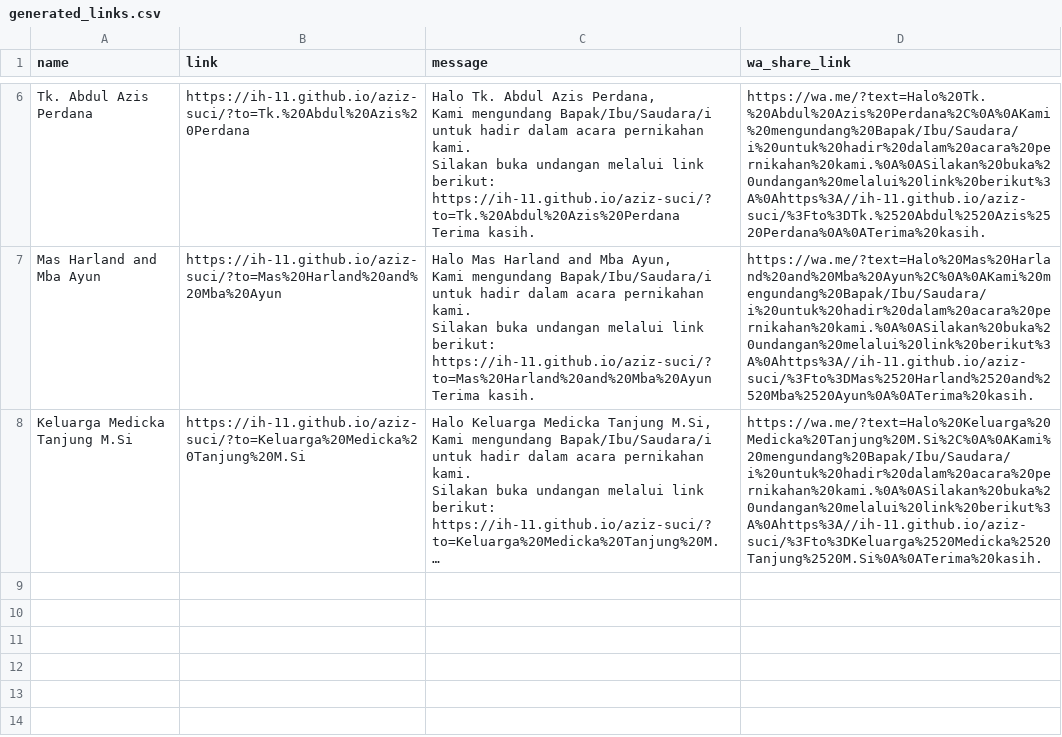
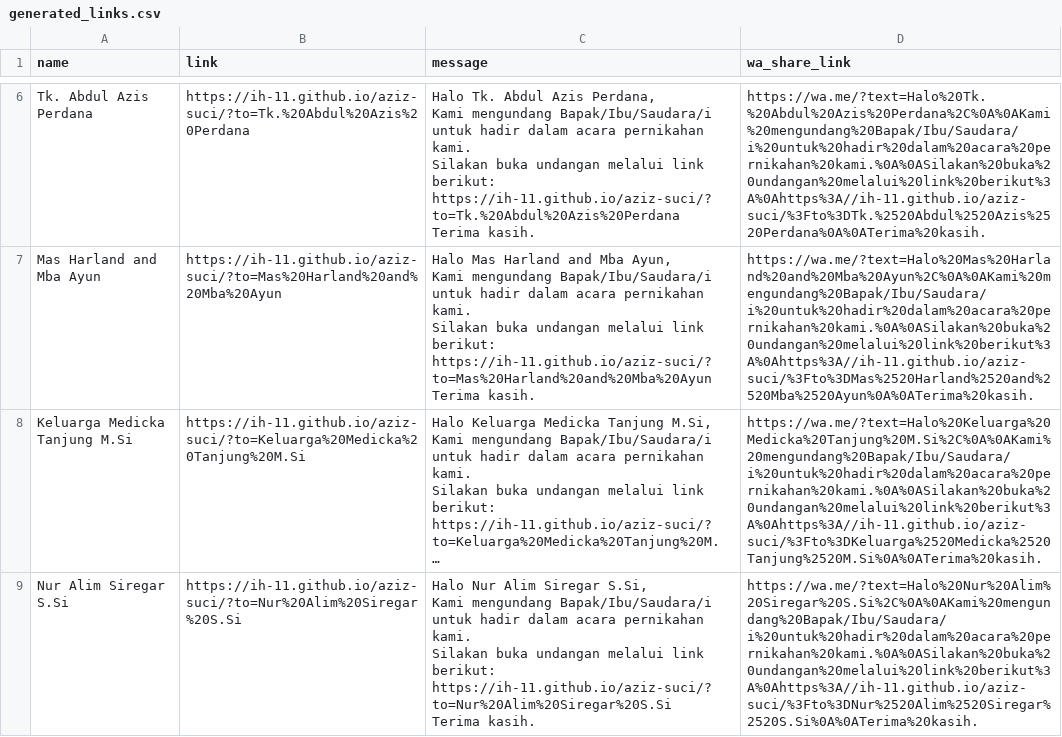
Before and after one commit to ih-11/aziz-suci, a CSV file: generated_links.csv, drawn as a sheet; only a part is shown, gaps mark what is left out; long unchanged cells end in …; ↵ is a line break in a cell; the diff names each change by its address in the sheet, - before the commit and + after, or states it on an @@ line.

```diff
--- a/generated_links.csv
+++ b/generated_links.csv
+row 9: Nur Alim Siregar S.Si | https://ih-11.github.io/aziz-suci/?to=Nur%20Alim%20Siregar%20S.Si | Halo Nur Alim Siregar S.Si, ↵ Kami mengundang Bapak/Ibu/Saudara/i untuk hadir dalam acara pernikahan kami. ↵ Silakan buka undangan melalui link berikut: ↵ https://ih-11.github.io/aziz-suci/?to=Nur%20Alim%20Siregar%20S.Si ↵ Terima kasih. | https://wa.me/?text=Halo%20Nur%20Alim%20Siregar%20S.Si%2C%0A%0AKami%20mengundang%20Bapak/Ibu/Saudara/i%20untuk%20hadir%20dalam%20acara%20pernikahan%20kami.%0A%0ASilakan%20buka%20undangan%20melalui%20link%20berikut%3A%0Ahttps%3A//ih-11.github.io/aziz-suci/%3Fto%3DNur%2520Alim%2520Siregar%2520S.Si%0A%0ATerima%20kasih.
```
Also changed, not shown: 2 other files.
